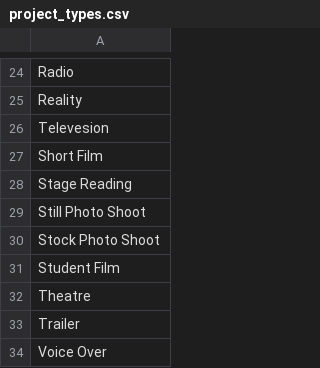
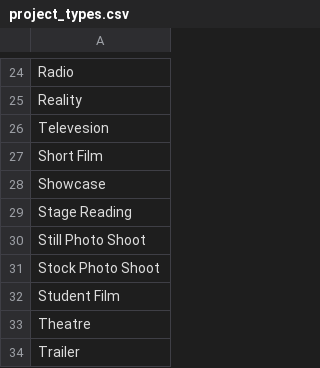
Before and after one commit to BivinsBrothers/castnotice, a CSV file: db/categories/project_types.csv, drawn as a sheet; only a part is shown, gaps mark what is left out; the shorter side is filled out with more unchanged rows.

```diff
--- a/db/categories/project_types.csv
+++ b/db/categories/project_types.csv
@@ -27,2 +27,3 @@ Televesion
 Short Film
+Showcase
 Stage Reading
```
Also changed, not shown: 9 other files.
